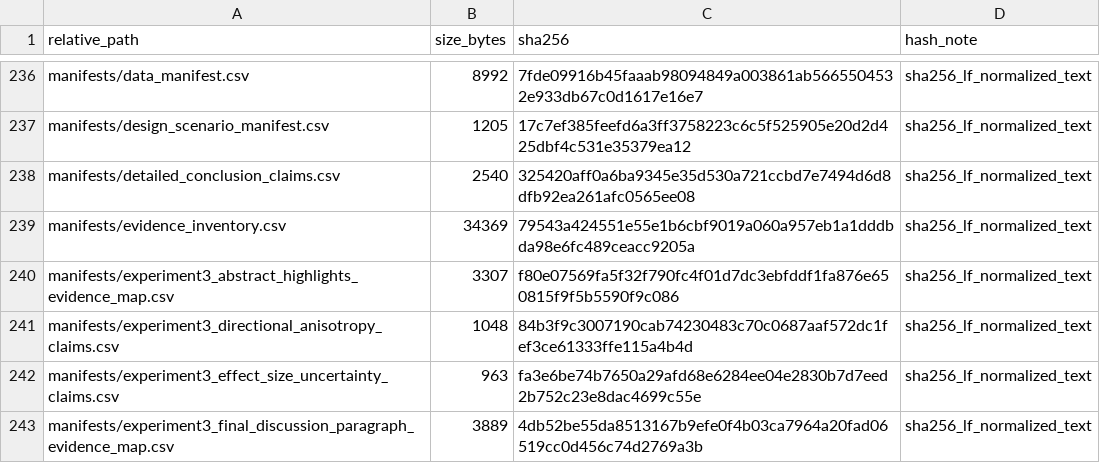
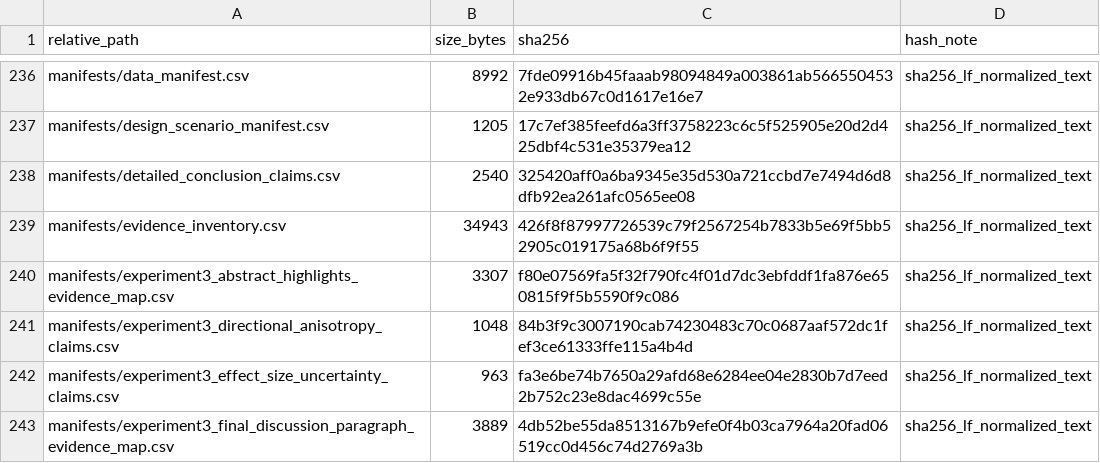
Before and after one commit to ShiyuMiao/citylbm, a CSV file: releases/v0.2.0/package/validation_experiments/Experiment3_TUM2TWIN_DigitalTwin_DesignApplication/manifests/github_archive_manifest.csv, drawn as a sheet; only a part is shown, gaps mark what is left out; the diff covers the shown part only.

```diff
--- a/releases/v0.2.0/package/validation_experiments/Experiment3_TUM2TWIN_DigitalTwin_DesignApplication/manifests/github_archive_manifest.csv
+++ b/releases/v0.2.0/package/validation_experiments/Experiment3_TUM2TWIN_DigitalTwin_DesignApplication/manifests/github_archive_manifest.csv
@@ -238,3 +238,3 @@ manifests/design_scenario_manifest.csv,1205,17c7ef385feefd6a3ff3758223c6c5f52590
 manifests/detailed_conclusion_claims.csv,2540,325420aff0a6ba9345e35d530a721ccbd7e7494d6d8dfb92ea261afc0565ee08,sha256_lf_normalized_text
-manifests/evidence_inventory.csv,34369,79543a424551e55e1b6cbf9019a060a957eb1a1dddbda98e6fc489ceacc9205a,sha256_lf_normalized_text
+manifests/evidence_inventory.csv,34943,426f8f87997726539c79f2567254b7833b5e69f5bb52905c019175a68b6f9f55,sha256_lf_normalized_text
 manifests/experiment3_abstract_highlights_evidence_map.csv,3307,f80e07569fa5f32f790fc4f01d7dc3ebfddf1fa876e650815f9f5b5590f9c086,sha256_lf_normalized_text
```
Also changed, not shown: 5 added rows and 21 edited cells elsewhere in this file, academic-paper-writer/paper-drafts/experiment3_claim_verification.csv, releases/v0.2.0/package/validation_experiments/Experiment3_TUM2TWIN_DigitalTwin_DesignApplication/figures/final_integrated_key_result_matrix.csv, 18 other files.
